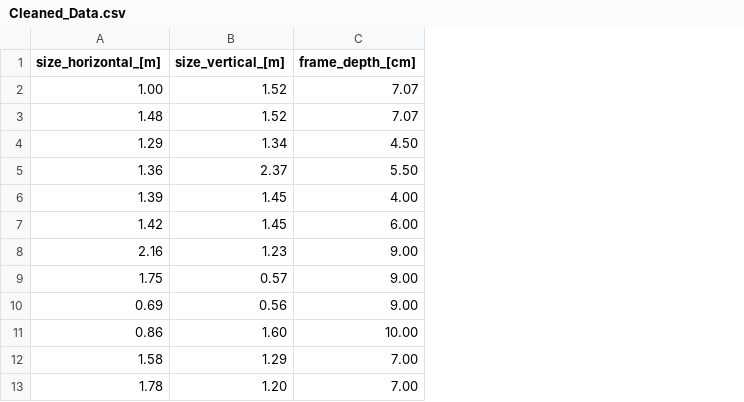
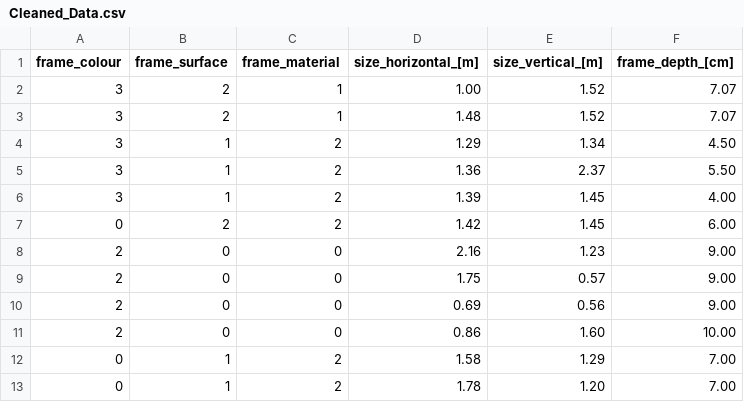
Before and after one commit to TechLabs-Berlin/ws24-reuse-record, a CSV file: Cleaned_Data.csv, drawn as a sheet; only a part is shown; the diff names each change by its address in the sheet, - before the commit and + after, or states it on an @@ line.

```diff
--- a/Cleaned_Data.csv
+++ b/Cleaned_Data.csv
+column A (frame_colour), rows 2-13: 3 | 3 | 3 | 3 | 3 | 0 | 2 | 2 | 2 | 2 | 0 | 0
+column B (frame_surface), rows 2-13: 2 | 2 | 1 | 1 | 1 | 2 | 0 | 0 | 0 | 0 | 1 | 1
+column C (frame_material), rows 2-13: 1 | 1 | 2 | 2 | 2 | 2 | 0 | 0 | 0 | 0 | 2 | 2
```
Also changed, not shown: 5 other files.
